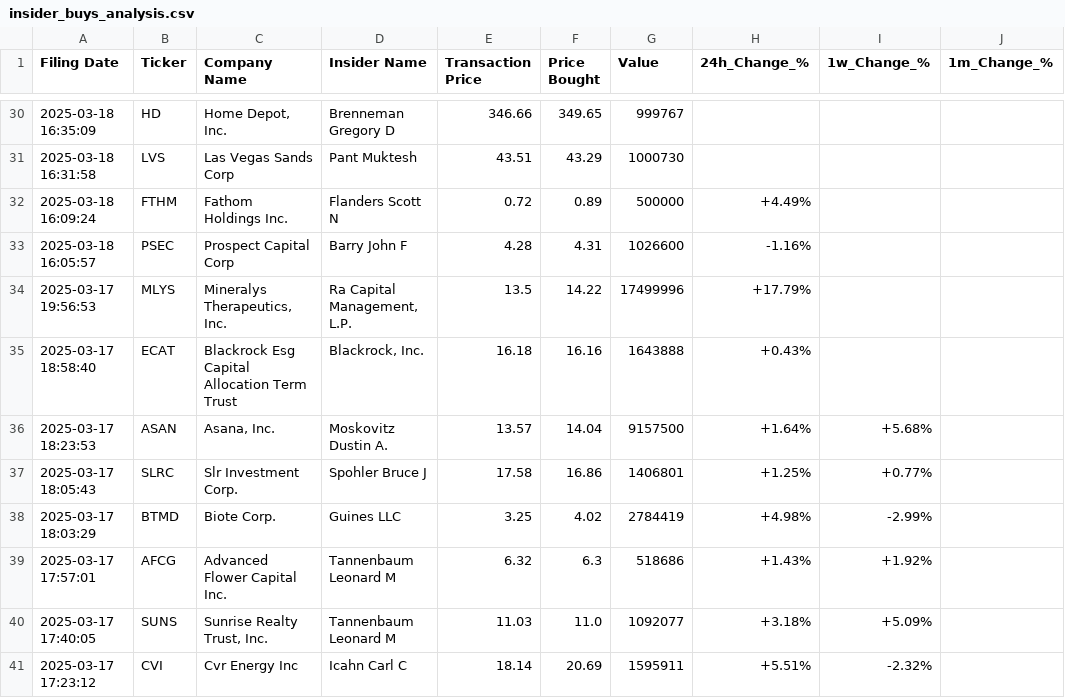
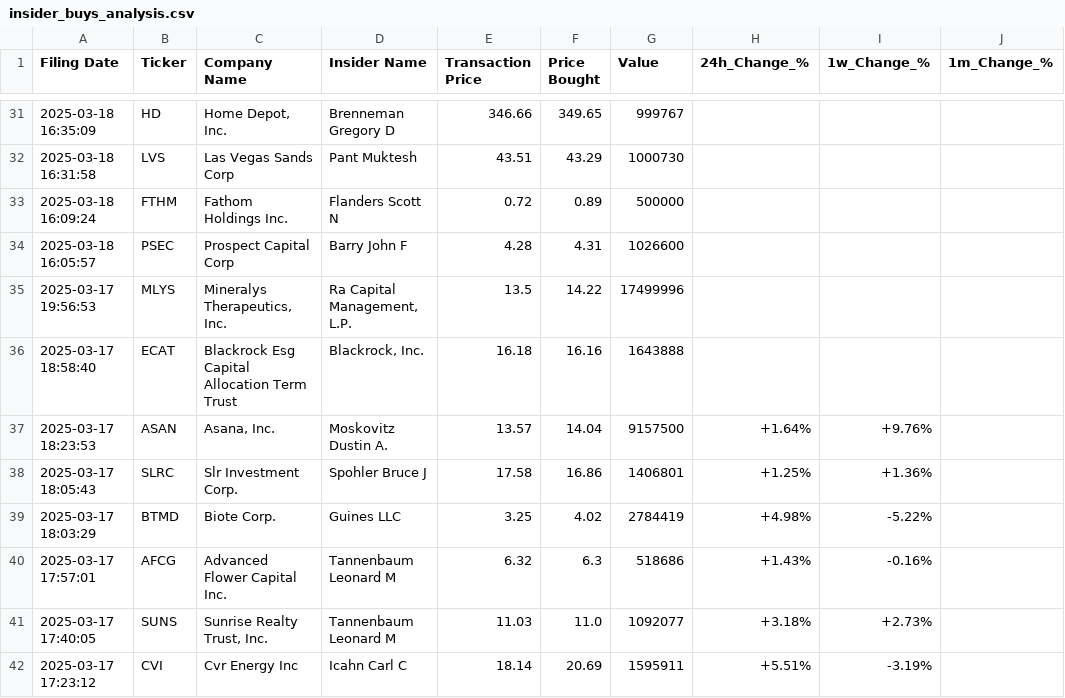
Before and after one commit to avillanuevak/Insider_Trades, a CSV file: Scraping/insider_buys_analysis.csv, drawn as a sheet; only a part is shown, gaps mark what is left out; the diff covers the shown part only.

```diff
--- a/Scraping/insider_buys_analysis.csv
+++ b/Scraping/insider_buys_analysis.csv
@@ -31,11 +32,11 @@ Filing Date,Ticker,Company Name,Insider Name,Transaction Price,Price Bought,Valu
 2025-03-18 16:31:58,LVS,Las Vegas Sands Corp,Pant Muktesh,43.51,43.29,1000730,,,
-2025-03-18 16:09:24,FTHM,Fathom Holdings Inc.,Flanders Scott N,0.72,0.89,500000,+4.49%,,
-2025-03-18 16:05:57,PSEC,Prospect Capital Corp,Barry John F,4.28,4.31,1026600,-1.16%,,
-2025-03-17 19:56:53,MLYS,"Mineralys Therapeutics, Inc.","Ra Capital Management, L.P.",13.5,14.22,17499996,+17.79%,,
-2025-03-17 18:58:40,ECAT,Blackrock Esg Capital Allocation Term Trust,"Blackrock, Inc.",16.18,16.16,1643888,+0.43%,,
-2025-03-17 18:23:53,ASAN,"Asana, Inc.",Moskovitz Dustin A.,13.57,14.04,9157500,+1.64%,+5.68%,
-2025-03-17 18:05:43,SLRC,Slr Investment Corp.,Spohler Bruce J,17.58,16.86,1406801,+1.25%,+0.77%,
-2025-03-17 18:03:29,BTMD,Biote Corp.,Guines LLC,3.25,4.02,2784419,+4.98%,-2.99%,
-2025-03-17 17:57:01,AFCG,Advanced Flower Capital Inc.,Tannenbaum Leonard M,6.32,6.3,518686,+1.43%,+1.92%,
-2025-03-17 17:40:05,SUNS,"Sunrise Realty Trust, Inc.",Tannenbaum Leonard M,11.03,11.0,1092077,+3.18%,+5.09%,
-2025-03-17 17:23:12,CVI,Cvr Energy Inc,Icahn Carl C,18.14,20.69,1595911,+5.51%,-2.32%,
+2025-03-18 16:09:24,FTHM,Fathom Holdings Inc.,Flanders Scott N,0.72,0.89,500000,,,
+2025-03-18 16:05:57,PSEC,Prospect Capital Corp,Barry John F,4.28,4.31,1026600,,,
+2025-03-17 19:56:53,MLYS,"Mineralys Therapeutics, Inc.","Ra Capital Management, L.P.",13.5,14.22,17499996,,,
+2025-03-17 18:58:40,ECAT,Blackrock Esg Capital Allocation Term Trust,"Blackrock, Inc.",16.18,16.16,1643888,,,
+2025-03-17 18:23:53,ASAN,"Asana, Inc.",Moskovitz Dustin A.,13.57,14.04,9157500,+1.64%,+9.76%,
+2025-03-17 18:05:43,SLRC,Slr Investment Corp.,Spohler Bruce J,17.58,16.86,1406801,+1.25%,+1.36%,
+2025-03-17 18:03:29,BTMD,Biote Corp.,Guines LLC,3.25,4.02,2784419,+4.98%,-5.22%,
+2025-03-17 17:57:01,AFCG,Advanced Flower Capital Inc.,Tannenbaum Leonard M,6.32,6.3,518686,+1.43%,-0.16%,
+2025-03-17 17:40:05,SUNS,"Sunrise Realty Trust, Inc.",Tannenbaum Leonard M,11.03,11.0,1092077,+3.18%,+2.73%,
+2025-03-17 17:23:12,CVI,Cvr Energy Inc,Icahn Carl C,18.14,20.69,1595911,+5.51%,-3.19%,
```
Also changed, not shown: 1 added row and 56 edited cells elsewhere in this file, Scraping/insider_buys.csv, 3 other files.
